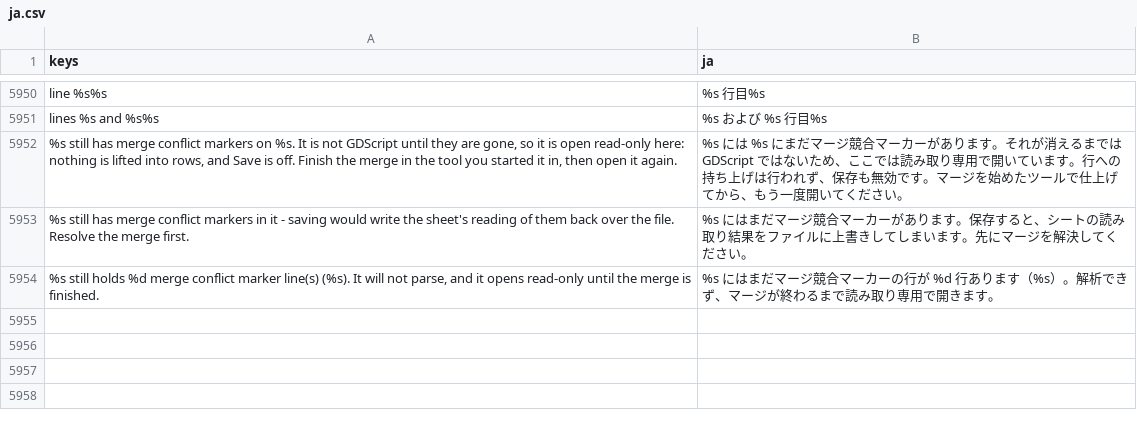
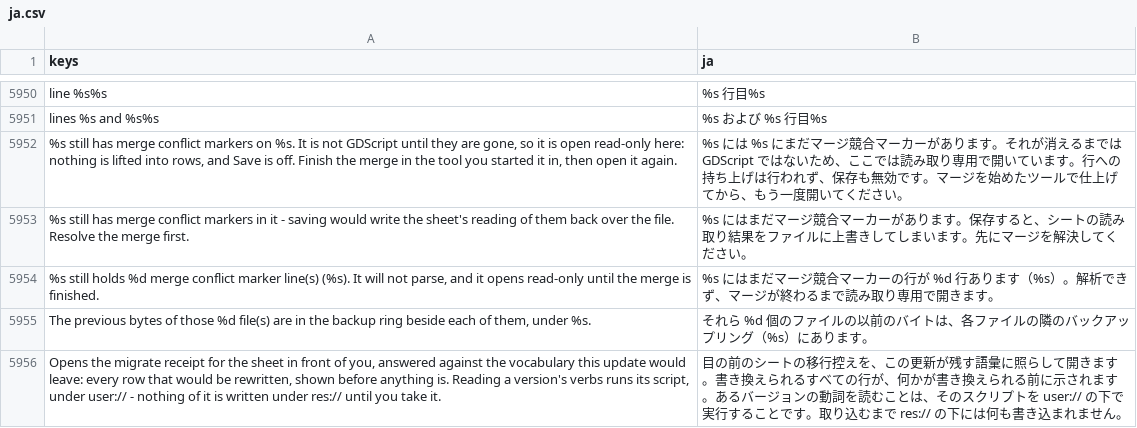
Before and after one commit to SalmanShhh/Godot-EventSheet-Visual-Scripting, a CSV file: addons/eventsheet/translations/ja.csv, drawn as a sheet; only a part is shown, gaps mark what is left out; the diff names each change by its address in the sheet, - before the commit and + after, or states it on an @@ line.

```diff
--- a/addons/eventsheet/translations/ja.csv
+++ b/addons/eventsheet/translations/ja.csv
+row 5955: The previous bytes of those %d file(s) are in the backup ring beside each of them, under %s. | それら %d 個のファイルの以前のバイトは、各ファイルの隣のバックアップリング（%s）にあります。
+row 5956: Opens the migrate receipt for the sheet in front of you, answered against the vocabulary this update would leave: every row that would be rewritten, shown before anything is. Reading a version's verbs runs its script, under user:// - nothing of it is written under res:// until you take it. | 目の前のシートの移行控えを、この更新が残す語彙に照らして開きます。書き換えられるすべての行が、何かが書き換えられる前に示されます。あるバージョンの動詞を読むことは、そのスクリプトを user:// の下で実行することです。取り込むまで res:// の下には何も書き込まれません。
```
Also changed, not shown: addons/eventsheet/translations/de.csv, addons/eventsheet/translations/es.csv, 18 other files.
